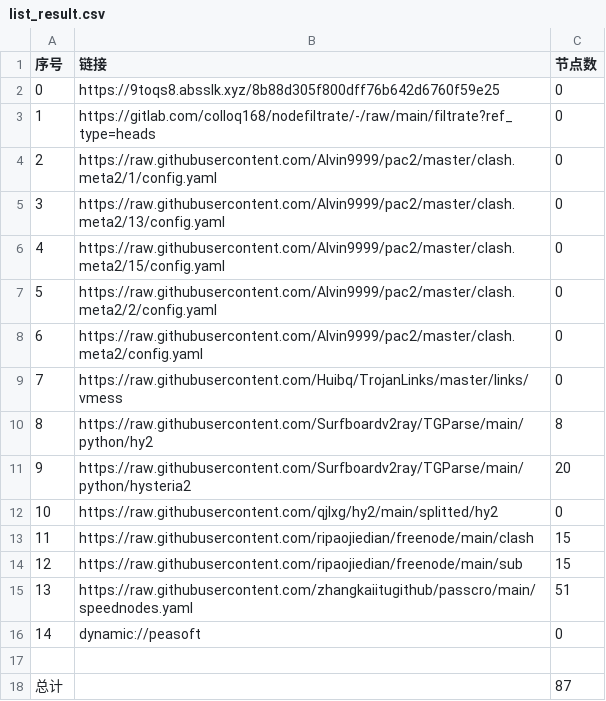
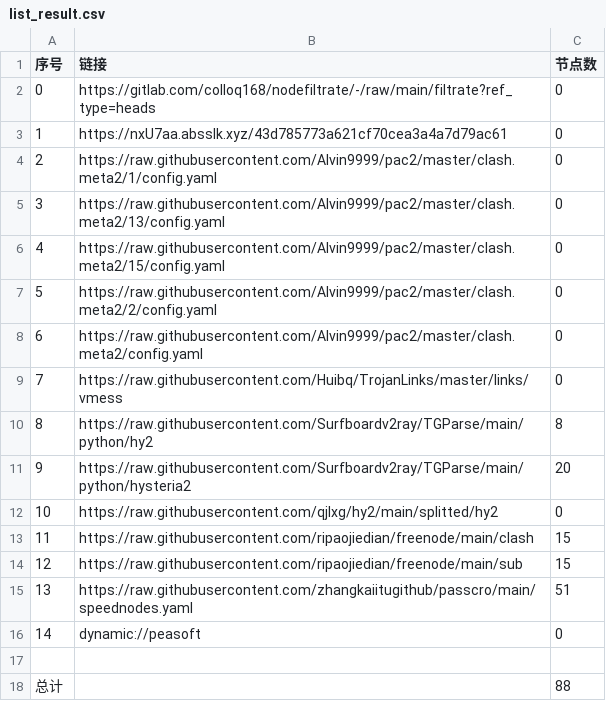
Before and after one commit to hanxiaochan/AutoMergePublicNodes, a CSV file: list_result.csv, drawn as a sheet.

```diff
--- a/list_result.csv
+++ b/list_result.csv
@@ -1,4 +1,4 @@
 序号,链接,节点数
-0,https://9toqs8.absslk.xyz/8b88d305f800dff76b642d6760f59e25,0
-1,https://gitlab.com/colloq168/nodefiltrate/-/raw/main/filtrate?ref_type=heads,0
+0,https://gitlab.com/colloq168/nodefiltrate/-/raw/main/filtrate?ref_type=heads,0
+1,https://nxU7aa.absslk.xyz/43d785773a621cf70cea3a4a7d79ac61,0
 2,https://raw.githubusercontent.com/Alvin9999/pac2/master/clash.meta2/1/config.yaml,0
@@ -17,2 +17,2 @@
 
-总计,,87
+总计,,88
```
Also changed, not shown: 15 other files.
